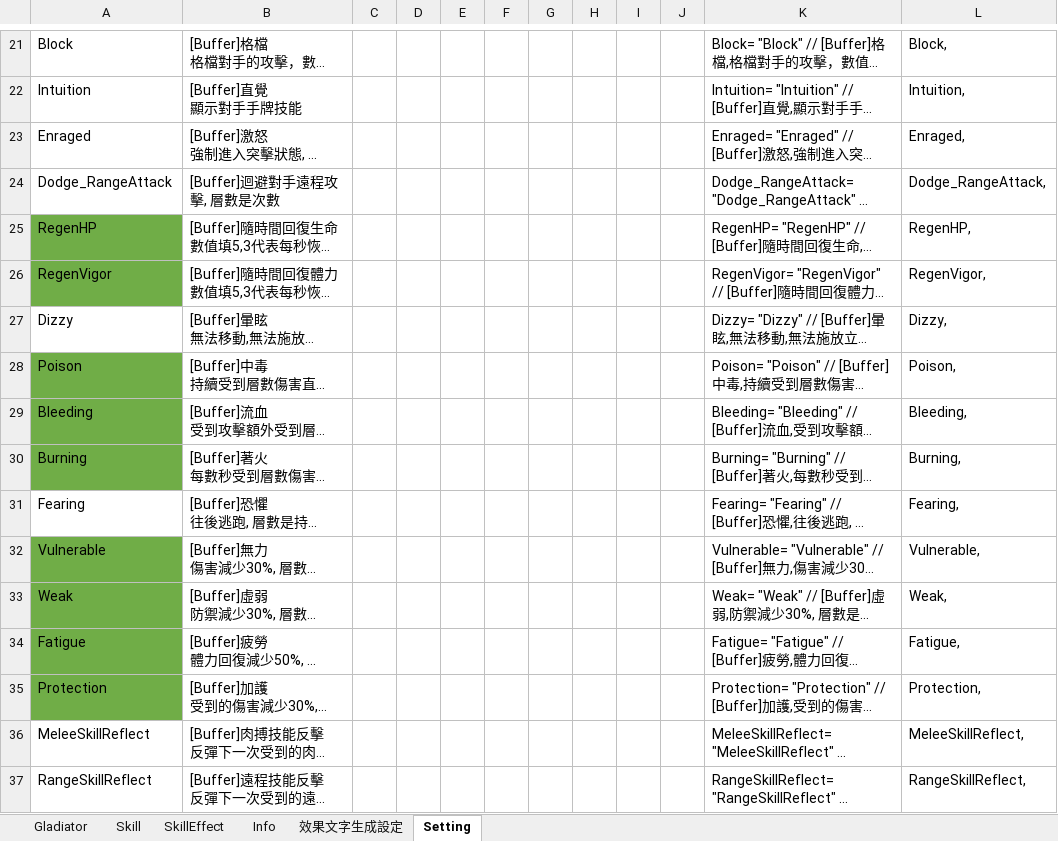
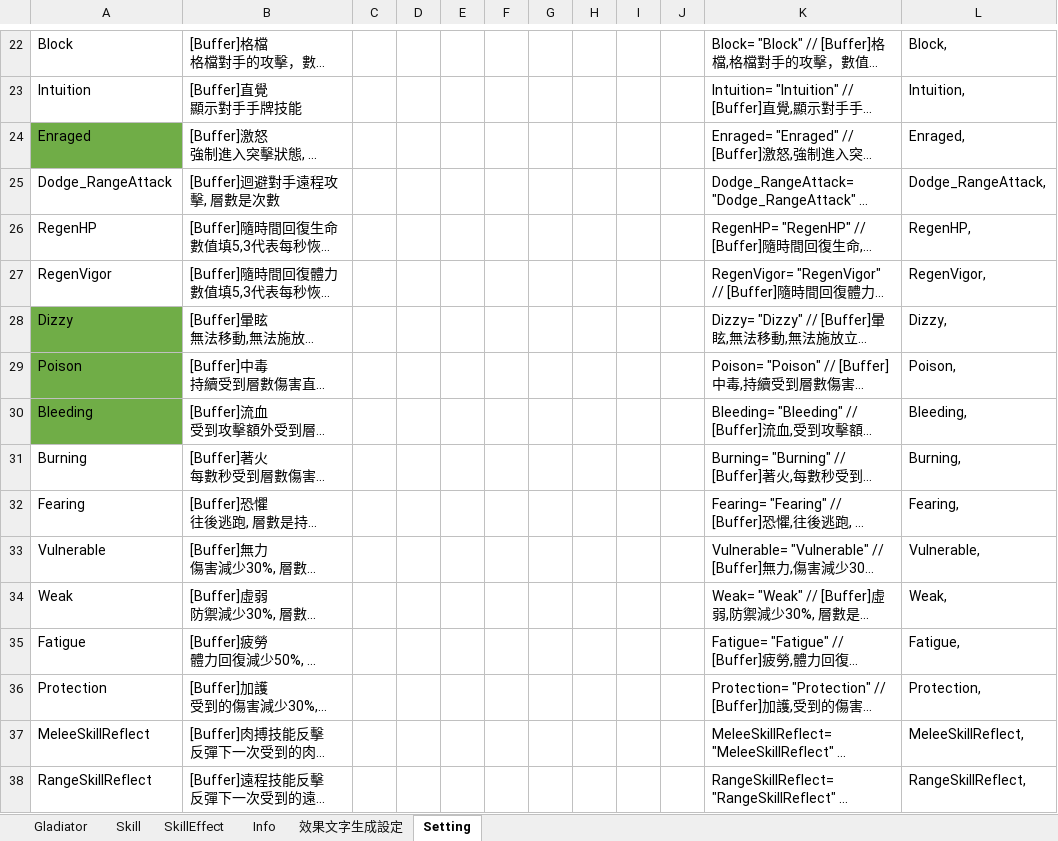
Before and after one commit to pixiesfordev/gladiators, an Excel workbook: Design/Gladiator.xlsm, sheet Setting, drawn as a sheet; only a part is shown, gaps mark what is left out; long unchanged cells end in …; values as stored, in another font and other column widths than the file's, no borders; addresses are those after the commit; the diff covers the shown part only; the diff names each change by its address in the sheet, - before the commit and + after, or states it on an @@ line.

```diff
--- a/Design/Gladiator.xlsm (sheet Setting)
+++ b/Design/Gladiator.xlsm (sheet Setting)
-A24 fill: none
+A24 fill: #70AD47
-A26:A27 fill: #70AD47
+A26:A27 fill: none
-A28 fill: none
+A28 fill: #70AD47
-A31 fill: #70AD47
+A31 fill: none
-A33:A36 fill: #70AD47
+A33:A36 fill: none
```
Also changed, not shown: 1 added row and cell formats elsewhere in this sheet, sheet SkillEffect, sheet Skill, 35 other files.
